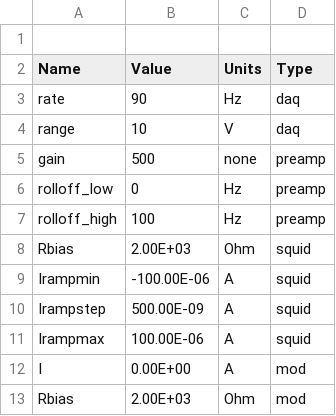
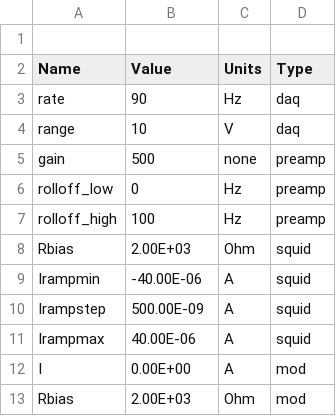
Before and after one commit to nowacklab/Nowack_Lab, a CSV file: SQUID_Testing/Parameters/std_params.csv, drawn as a sheet.

```diff
--- a/SQUID_Testing/Parameters/std_params.csv
+++ b/SQUID_Testing/Parameters/std_params.csv
@@ -8,5 +8,5 @@ rolloff_high,100,Hz,preamp
 Rbias,2.00E+03,Ohm,squid
-Irampmin,-100.00E-06,A,squid
+Irampmin,-40.00E-06,A,squid
 Irampstep,500.00E-09,A,squid
-Irampmax,100.00E-06,A,squid
+Irampmax,40.00E-06,A,squid
 I,0.00E+00,A,mod
```
Also changed, not shown: 3 other files.
